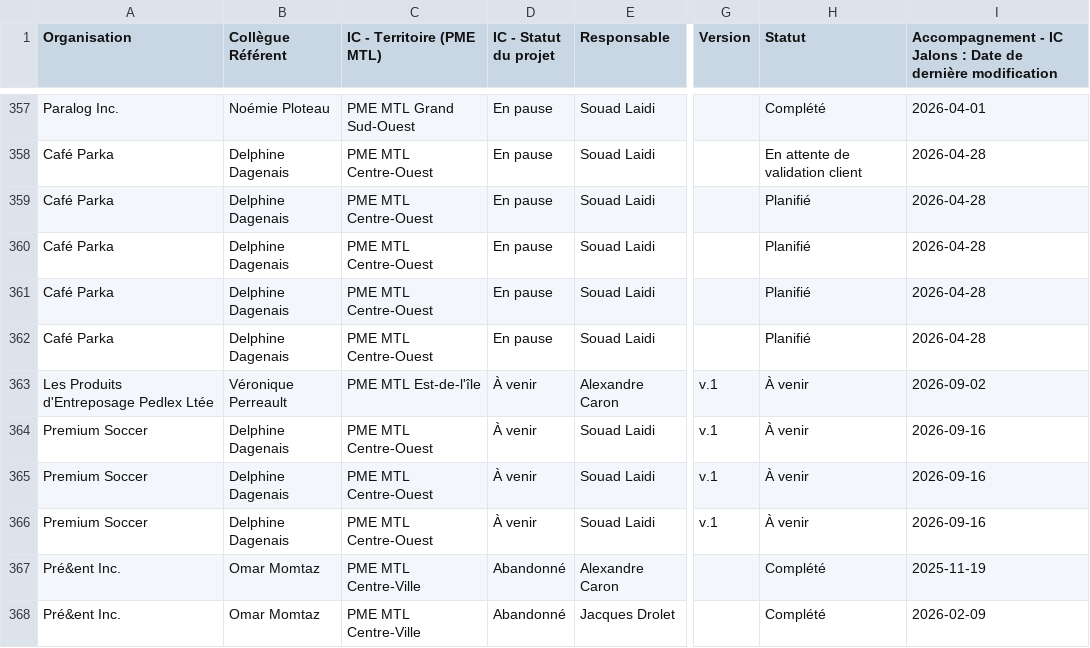
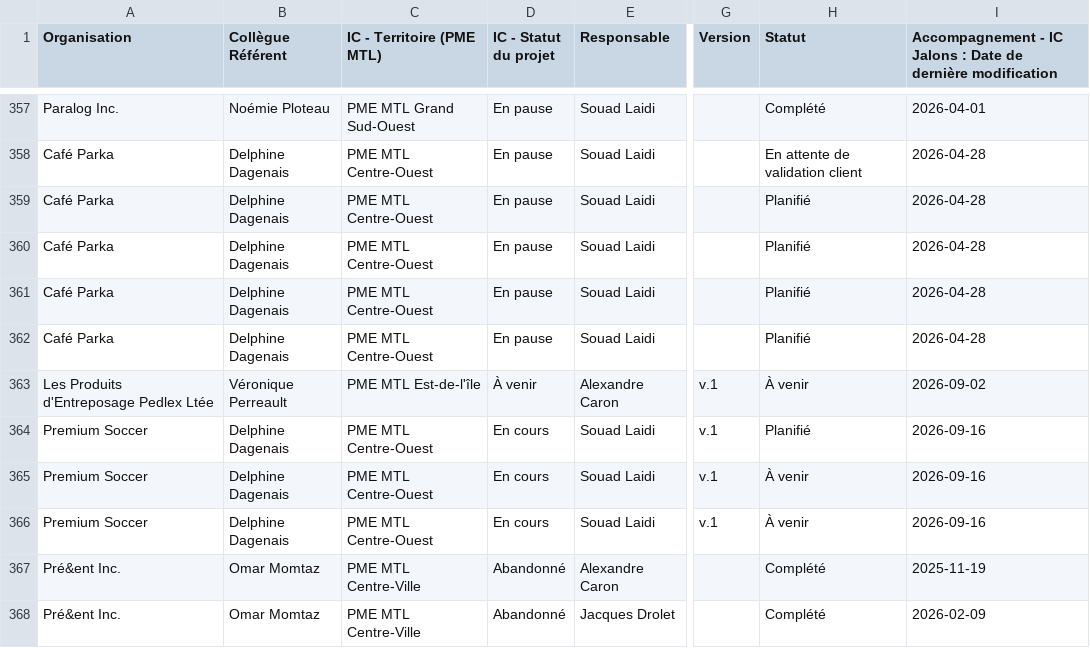
Before and after one commit to MagellanPIC/dossiers, a CSV file: data.csv, drawn as a sheet; only a part is shown, gaps mark what is left out; the diff names each change by its address in the sheet, - before the commit and + after, or states it on an @@ line.

Commit message:
Mise à jour data.csv - 2026-09-16

```diff
--- a/data.csv
+++ b/data.csv
-D364:D366 (IC - Statut du projet): À venir
+D364:D366 (IC - Statut du projet): En cours
-H364 (Statut): À venir
+H364 (Statut): Planifié
```
